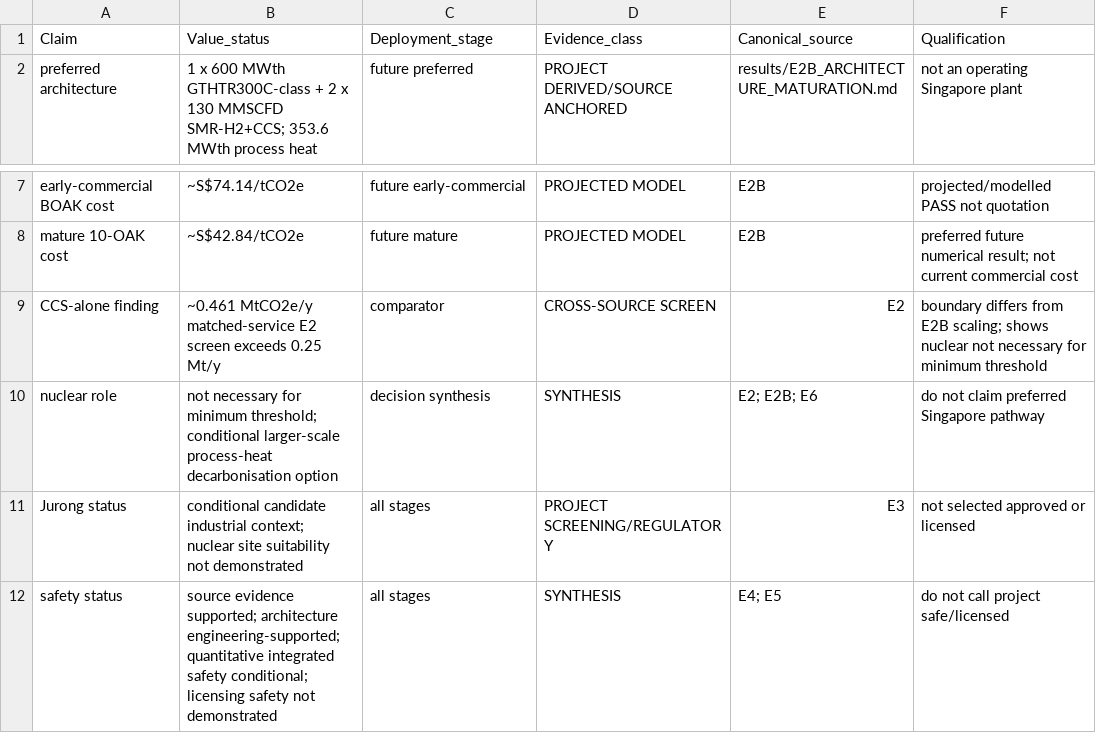
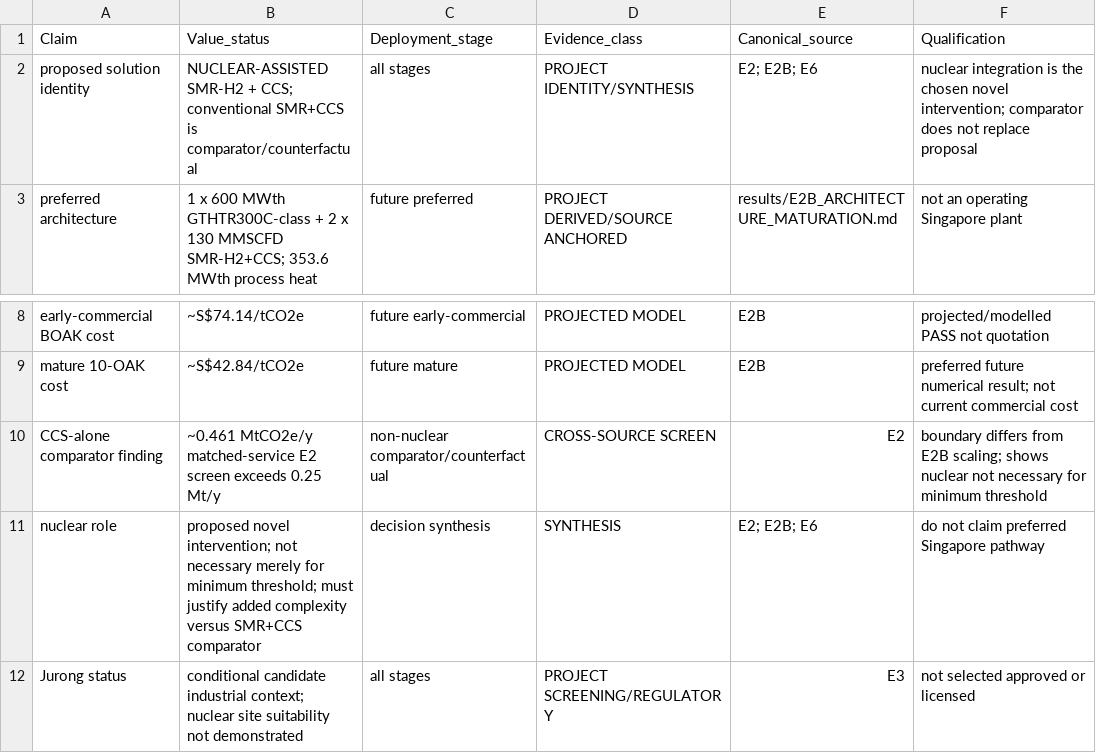
Before and after one commit to weewzr/Implementation-of-Nuclear-Assisted-SMR-with-Carbon-Capture-in-Singapore, a CSV file: results/e6_synthesis/e6_controlling_claims.csv, drawn as a sheet; only a part is shown, gaps mark what is left out; the shorter side is filled out with more unchanged rows.

Commit message:
Clarify E6 controlling project identity claims

```diff
--- a/results/e6_synthesis/e6_controlling_claims.csv
+++ b/results/e6_synthesis/e6_controlling_claims.csv
@@ -1,2 +1,3 @@
 Claim,Value_status,Deployment_stage,Evidence_class,Canonical_source,Qualification
+proposed solution identity,"NUCLEAR-ASSISTED SMR-H2 + CCS; conventional SMR+CCS is comparator/counterfactual","all stages","PROJECT IDENTITY/SYNTHESIS","E2; E2B; E6","nuclear integration is the chosen novel intervention; comparator does not replace proposal"
 preferred architecture,"1 x 600 MWth GTHTR300C-class + 2 x 130 MMSCFD SMR-H2+CCS; 353.6 MWth process heat","future preferred","PROJECT DERIVED/SOURCE ANCHORED","results/E2B_ARCHITECTURE_MATURATION.md","not an operating Singapore plant"
@@ -8,4 +9,4 @@ early-commercial BOAK cost,"~S$74.14/tCO2e","future early-commercial","PROJECTED
 mature 10-OAK cost,"~S$42.84/tCO2e","future mature","PROJECTED MODEL","E2B","preferred future numerical result; not current commercial cost"
-CCS-alone finding,"~0.461 MtCO2e/y matched-service E2 screen exceeds 0.25 Mt/y","comparator","CROSS-SOURCE SCREEN","E2","boundary differs from E2B scaling; shows nuclear not necessary for minimum threshold"
-nuclear role,"not necessary for minimum threshold; conditional larger-scale process-heat decarbonisation option","decision synthesis","SYNTHESIS","E2; E2B; E6","do not claim preferred Singapore pathway"
+CCS-alone comparator finding,"~0.461 MtCO2e/y matched-service E2 screen exceeds 0.25 Mt/y","non-nuclear comparator/counterfactual","CROSS-SOURCE SCREEN","E2","boundary differs from E2B scaling; shows nuclear not necessary for minimum threshold"
+nuclear role,"proposed novel intervention; not necessary merely for minimum threshold; must justify added complexity versus SMR+CCS comparator","decision synthesis","SYNTHESIS","E2; E2B; E6","do not claim preferred Singapore pathway"
 Jurong status,"conditional candidate industrial context; nuclear site suitability not demonstrated","all stages","PROJECT SCREENING/REGULATORY","E3","not selected approved or licensed"
```
